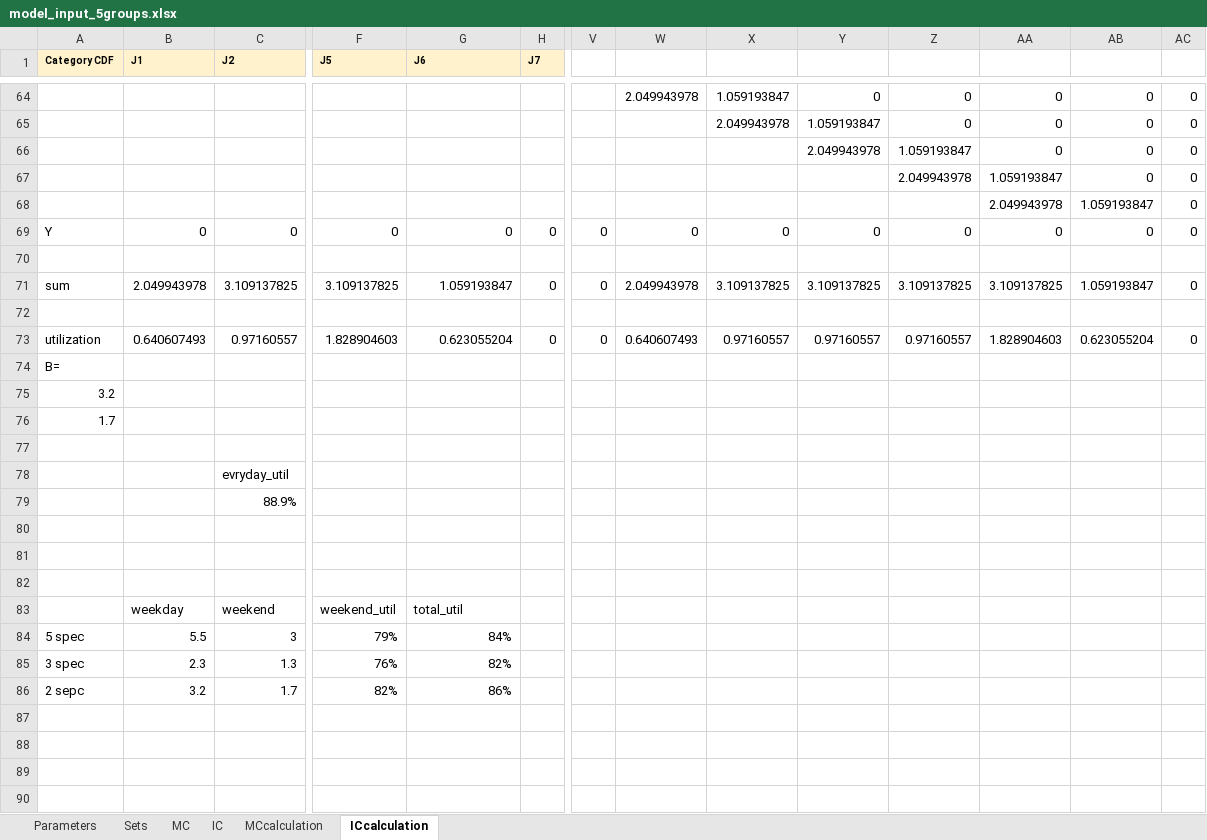
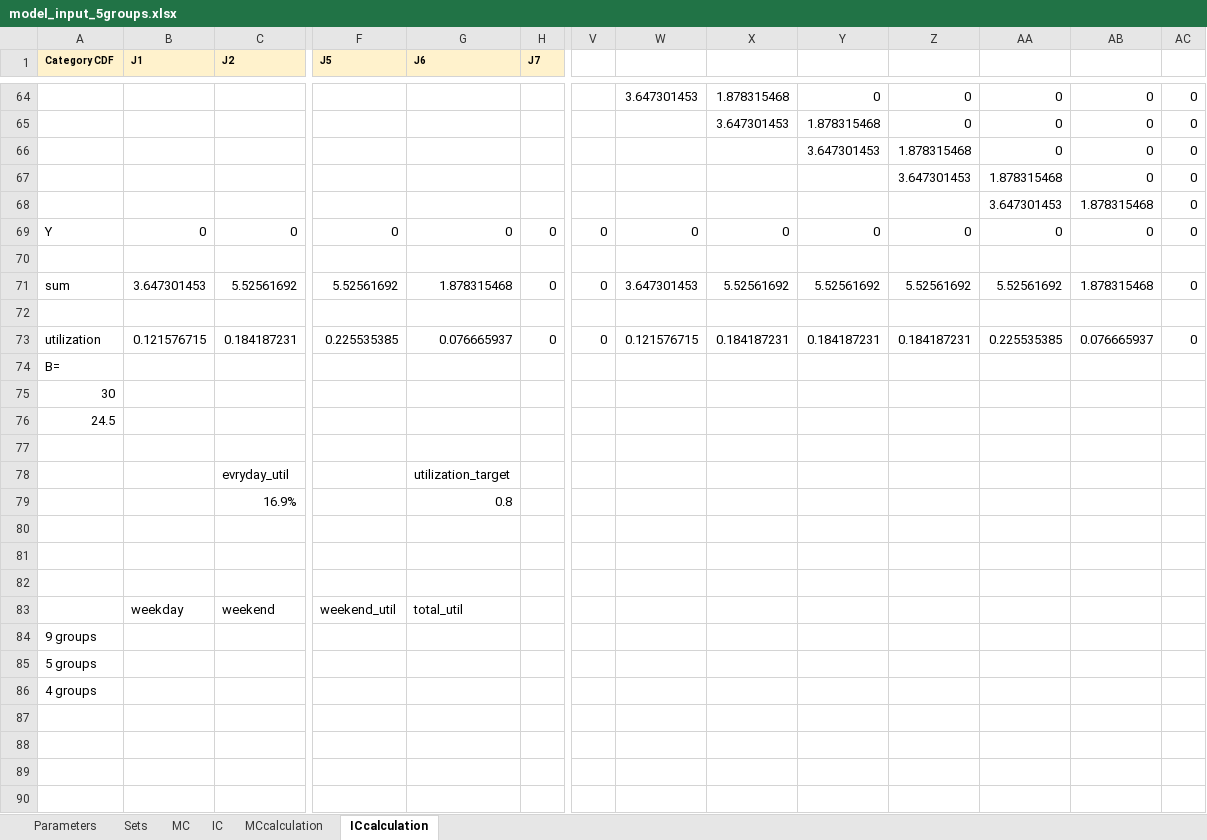
Before and after one commit to KatarinaVdP/master2022, an Excel workbook: input_output/model_input_5groups.xlsx, sheet ICcalculation, drawn as a sheet; only a part is shown, gaps mark what is left out; values as stored, in another font and other column widths than the file's, no borders; removed rows and columns are numbered as before the commit, all else as after; rows hold the shown columns only; the diff covers the shown part only; the diff names each change by its address in the sheet, - before the commit and + after, or states it on an @@ line.

```diff
--- a/input_output/model_input_5groups.xlsx (sheet ICcalculation)
+++ b/input_output/model_input_5groups.xlsx (sheet ICcalculation)
-W64: 2.049943978
+W64: 3.647301453
-X64: 1.059193847
+X64: 1.878315468
-X65: 2.049943978
+X65: 3.647301453
-Y65: 1.059193847
+Y65: 1.878315468
-Y66: 2.049943978
+Y66: 3.647301453
-Z66: 1.059193847
+Z66: 1.878315468
-Z67: 2.049943978
+Z67: 3.647301453
-AA67: 1.059193847
+AA67: 1.878315468
-AA68: 2.049943978
+AA68: 3.647301453
-AB68: 1.059193847
+AB68: 1.878315468
-row 71: sum | 2.049943978 | 3.109137825 | 3.109137825 | 1.059193847 | 0 | 0 | 2.049943978 | 3.109137825 | 3.109137825 | 3.109137825 | 3.109137825 | 1.059193847 | 0
+row 71: sum | 3.647301453 | 5.52561692 | 5.52561692 | 1.878315468 | 0 | 0 | 3.647301453 | 5.52561692 | 5.52561692 | 5.52561692 | 5.52561692 | 1.878315468 | 0
-row 73: utilization | 0.640607493 | 0.97160557 | 1.828904603 | 0.623055204 | 0 | 0 | 0.640607493 | 0.97160557 | 0.97160557 | 0.97160557 | 1.828904603 | 0.623055204 | 0
+row 73: utilization | 0.121576715 | 0.184187231 | 0.225535385 | 0.076665937 | 0 | 0 | 0.121576715 | 0.184187231 | 0.184187231 | 0.184187231 | 0.225535385 | 0.076665937 | 0
-A75 (Category CDF): 3.2
+A75 (Category CDF): 30
-A76 (Category CDF): 1.7
+A76 (Category CDF): 24.5
-G78 (J6): (empty)
+G78 (J6): utilization_target
-row 79:  |  | 88.9%
+row 79:  |  | 16.9% |  | 0.8
+row 84: 9 groups
+row 85: 5 groups
+row 86: 4 groups
-row 87: 5 spec | 5.5 | 3 | 79% | 84%
+row 87: (empty)
-row 88: 3 spec | 2.3 | 1.3 | 76% | 82%
+row 88: (empty)
-row 89: 2 sepc | 3.2 | 1.7 | 82% | 86%
+row 89: (empty)
+row 90: (empty)
```
Also changed, not shown: 61 added rows, 7 removed rows, 85 edited cells and cell formats elsewhere in this sheet, sheet MCcalculation, sheet MC, sheet IC, sheet Parameters, sheet Sets, formulas that keep their value, 2 other files.
